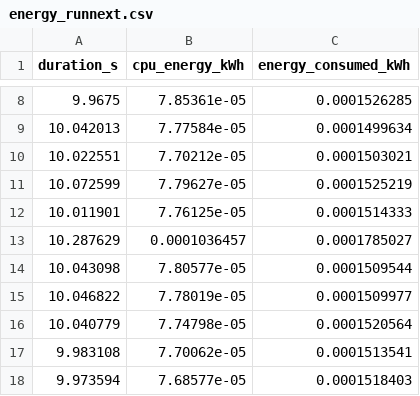
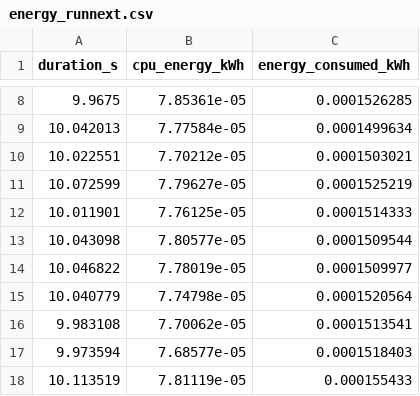
Before and after one commit to kikomiguelmendes/backtraderThesis, a CSV file: backtrader/experiment/results/changes_2_3/energy_runnext.csv, drawn as a sheet; only a part is shown, gaps mark what is left out; the shorter side is filled out with more unchanged rows; the diff names each change by its address in the sheet, - before the commit and + after, or states it on an @@ line.

Commit message:
visualizations and run_comparison: update to reflect new changes_2_3 results, and visualizations remove hardcoded

```diff
--- a/backtrader/experiment/results/changes_2_3/energy_runnext.csv
+++ b/backtrader/experiment/results/changes_2_3/energy_runnext.csv
-row 13: 10.287629 | 0.0001036457 | 0.0001785027
```
Also changed, not shown: backtrader/experiment/results/changes_2_3/energy_summary.csv, backtrader/experiment/results/comparison.csv, 5 other files.
